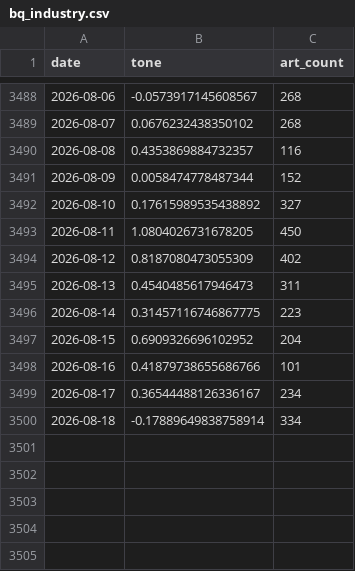
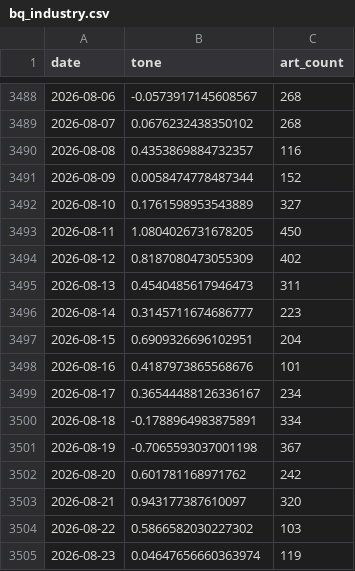
Before and after one commit to kevinrambhia11/nvda-news-quant, a CSV file: artifacts/cache/bq_industry.csv, drawn as a sheet; only a part is shown, gaps mark what is left out.

```diff
--- a/artifacts/cache/bq_industry.csv
+++ b/artifacts/cache/bq_industry.csv
@@ -3491,3 +3491,3 @@ date,tone,art_count
 2026-08-09,0.0058474778487344,152
-2026-08-10,0.17615989535438892,327
+2026-08-10,0.1761598953543889,327
 2026-08-11,1.0804026731678205,450
@@ -3495,6 +3495,11 @@ date,tone,art_count
 2026-08-13,0.4540485617946473,311
-2026-08-14,0.31457116746867775,223
-2026-08-15,0.6909326696102952,204
-2026-08-16,0.41879738655686766,101
+2026-08-14,0.3145711674686777,223
+2026-08-15,0.6909326696102951,204
+2026-08-16,0.4187973865568676,101
 2026-08-17,0.36544488126336167,234
-2026-08-18,-0.17889649838758914,334
+2026-08-18,-0.1788964983875891,334
+2026-08-19,-0.7065593037001198,367
+2026-08-20,0.601781168971762,242
+2026-08-21,0.943177387610097,320
+2026-08-22,0.5866582030227302,103
+2026-08-23,0.04647656660363974,119
```
Also changed, not shown: artifacts/cache/bq_nvda_tone.csv, artifacts/cache/gdelt_competitors.csv, 7 other files.
